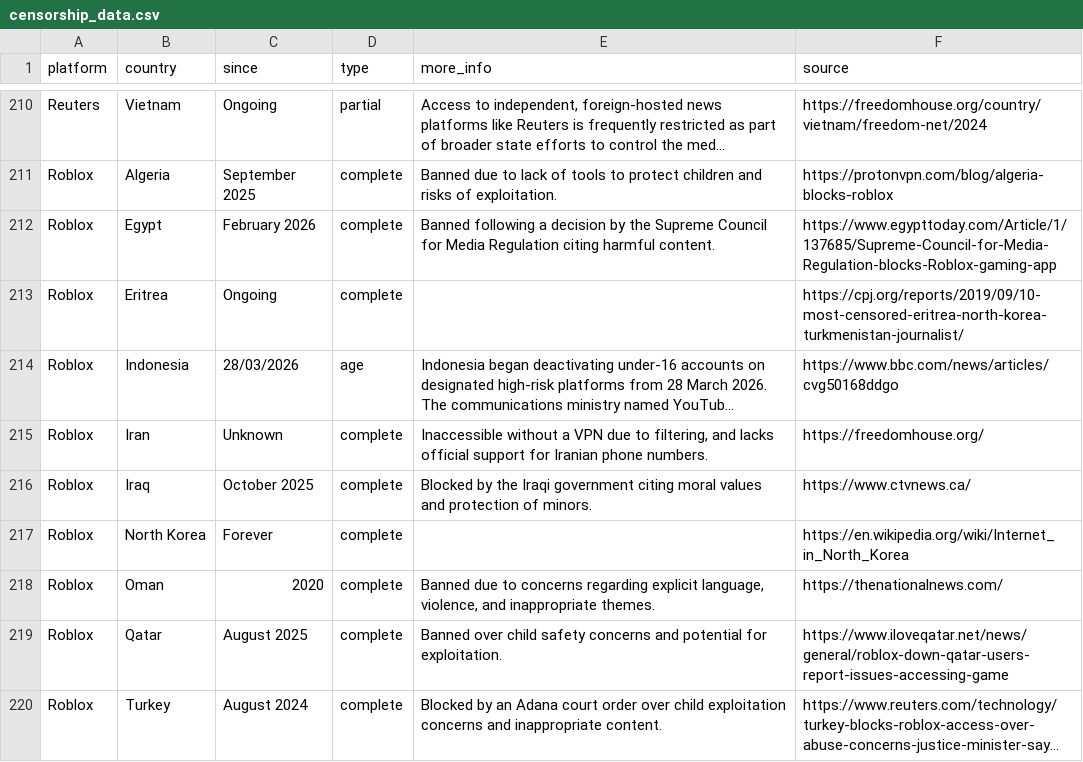
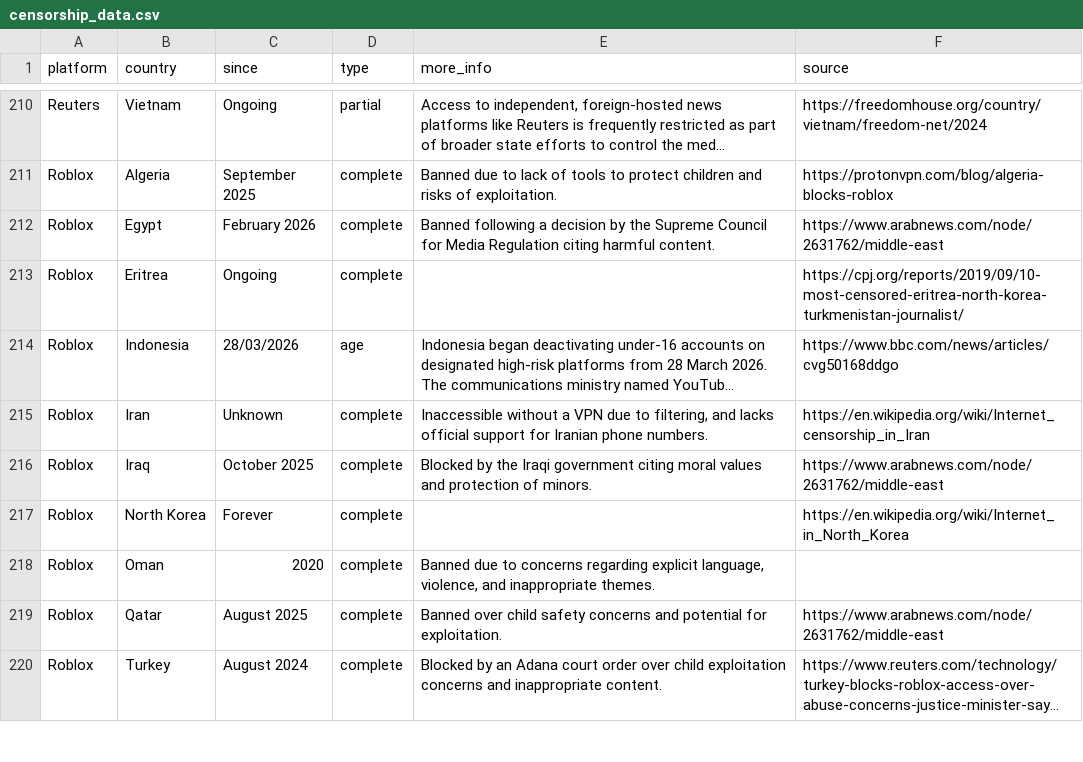
Before and after one commit to vimal7890/Censorship-Tracker, a CSV file: censorship_data.csv, drawn as a sheet; only a part is shown, gaps mark what is left out; long unchanged cells end in …; the diff covers the shown part only; the diff names each change by its address in the sheet, - before the commit and + after, or states it on an @@ line.

```diff
--- a/censorship_data.csv
+++ b/censorship_data.csv
-F212 (source): https://www.egypttoday.com/Article/1/137685/Supreme-Council-for-Media-Regulation-blocks-Roblox-gaming-app
+F212 (source): https://www.arabnews.com/node/2631762/middle-east
-F215 (source): https://freedomhouse.org/
+F215 (source): https://en.wikipedia.org/wiki/Internet_censorship_in_Iran
-F216 (source): https://www.ctvnews.ca/
+F216 (source): https://www.arabnews.com/node/2631762/middle-east
-F218 (source): https://thenationalnews.com/
+F218 (source): (empty)
-F219 (source): https://www.iloveqatar.net/news/general/roblox-down-qatar-users-report-issues-accessing-game
+F219 (source): https://www.arabnews.com/node/2631762/middle-east
```
Also changed, not shown: 1 removed row and 87 edited cells elsewhere in this file, 4 other files.
